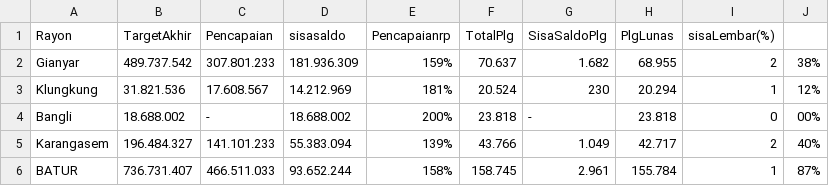
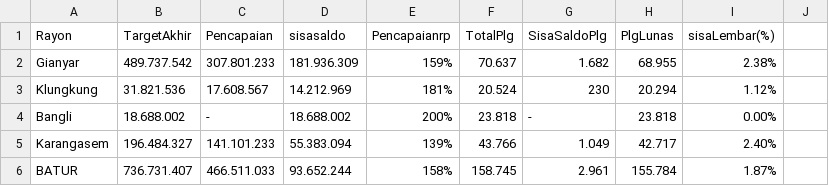
Before and after one commit to areabatur/3mm.3atur, a CSV file: files/hasiltusbung311015.csv, drawn as a sheet.

Commit message:
Update hasiltusbung311015.csv

```diff
--- a/files/hasiltusbung311015.csv
+++ b/files/hasiltusbung311015.csv
@@ -1,6 +1,6 @@
 Rayon,TargetAkhir,Pencapaian,sisasaldo,Pencapaianrp,TotalPlg,SisaSaldoPlg,PlgLunas,sisaLembar(%)
-Gianyar,489.737.542,307.801.233,181.936.309,159%,70.637,1.682,68.955,2,38%
-Klungkung,31.821.536,17.608.567,14.212.969,181%,20.524,230,20.294,1,12%
-Bangli,18.688.002,-,18.688.002,200%,23.818,-,23.818,0,00%
-Karangasem,196.484.327,141.101.233,55.383.094,139%,43.766,1.049,42.717,2,40%
-BATUR,736.731.407,466.511.033,93.652.244,158%,158.745,2.961,155.784,1,87%
+Gianyar,489.737.542,307.801.233,181.936.309,159%,70.637,1.682,68.955,2.38%
+Klungkung,31.821.536,17.608.567,14.212.969,181%,20.524,230,20.294,1.12%
+Bangli,18.688.002,-,18.688.002,200%,23.818,-,23.818,0.00%
+Karangasem,196.484.327,141.101.233,55.383.094,139%,43.766,1.049,42.717,2.40%
+BATUR,736.731.407,466.511.033,93.652.244,158%,158.745,2.961,155.784,1.87%
```
